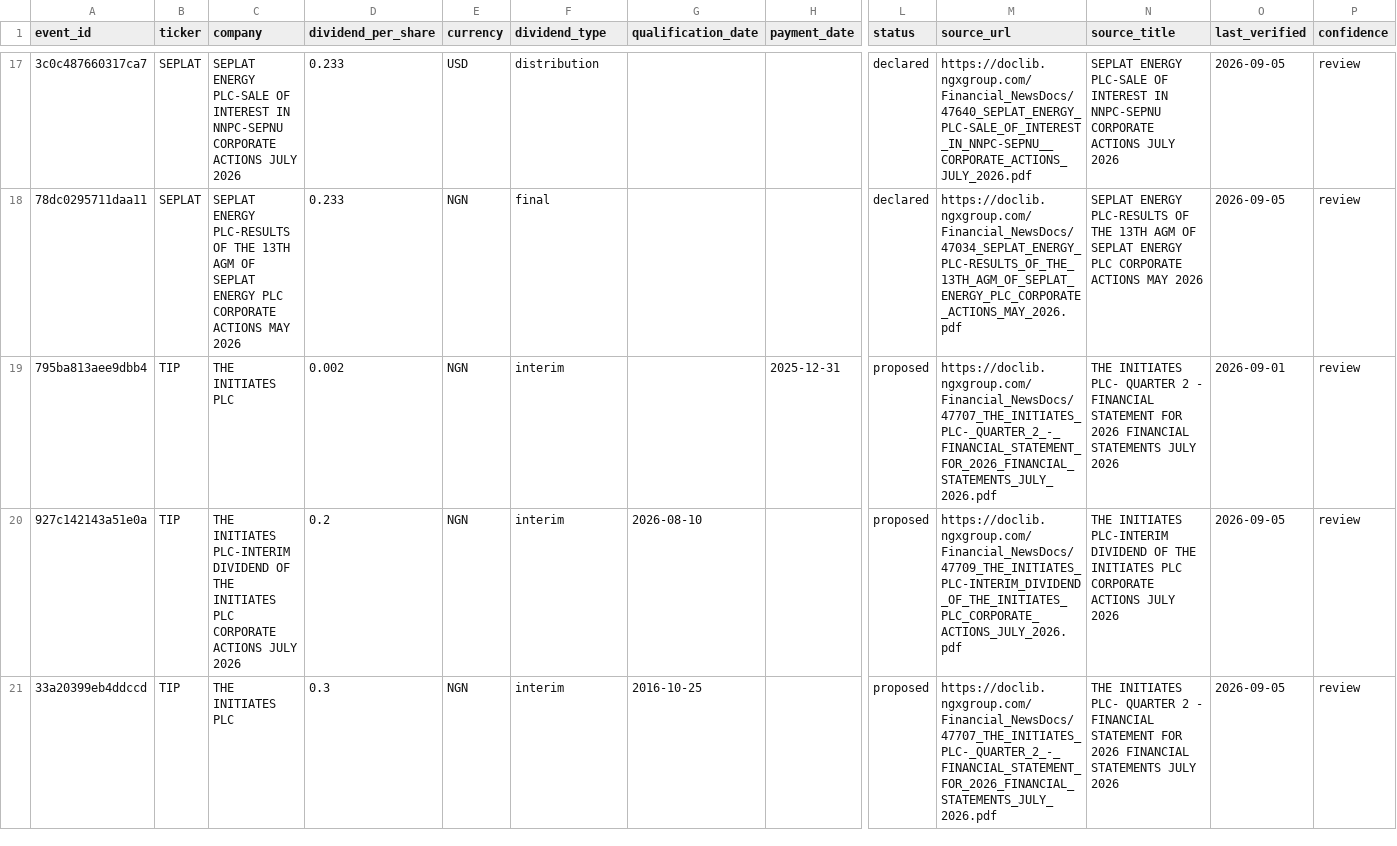
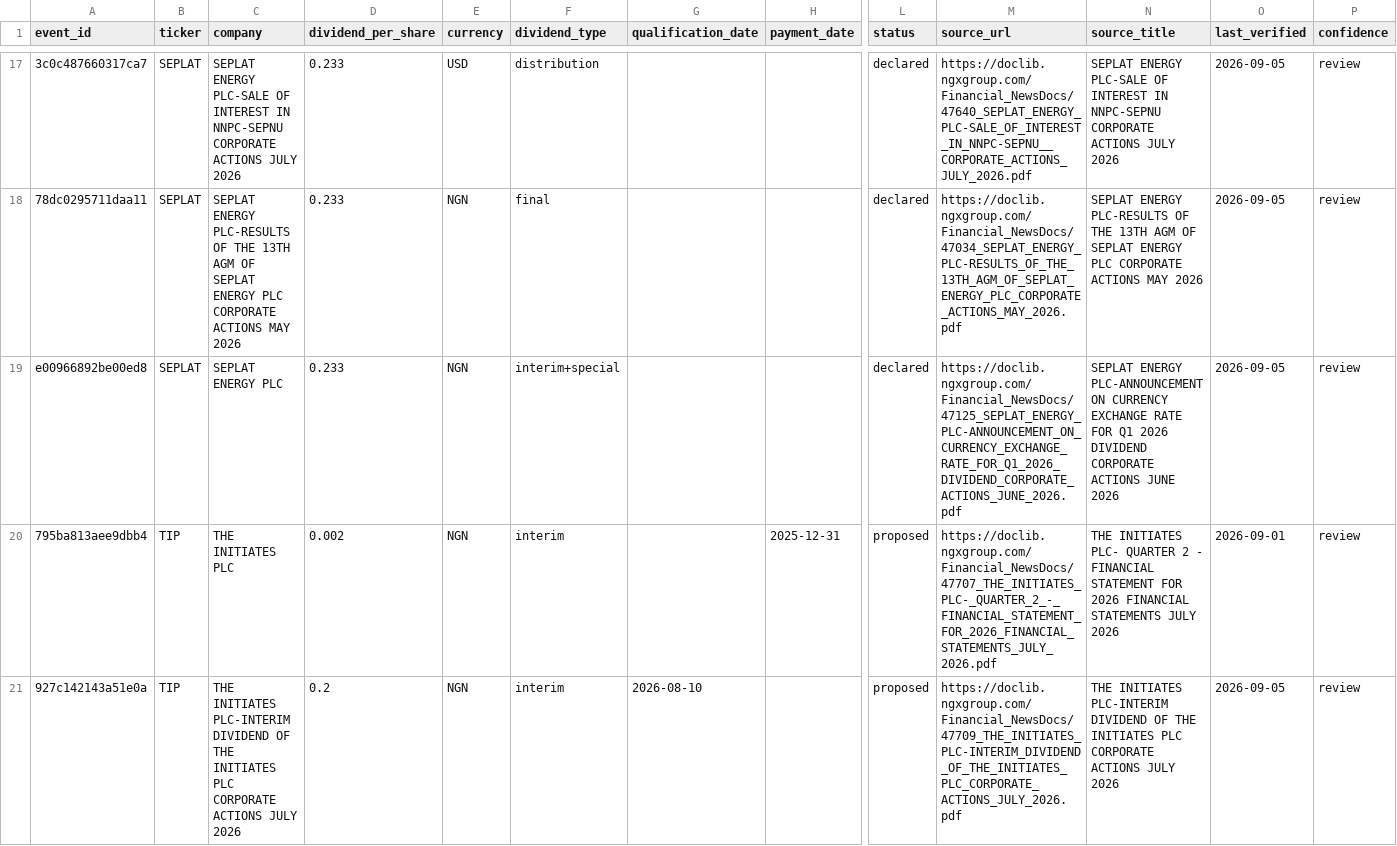
Before and after one commit to osargrrgrn/nairasheets-dividend-feed, a CSV file: docs/pending_dividends.csv, drawn as a sheet; only a part is shown, gaps mark what is left out; the shorter side is filled out with more unchanged rows; rows hold the shown columns only; the diff covers the shown part only; the diff names each change by its address in the sheet, - before the commit and + after, or states it on an @@ line.

```diff
--- a/docs/pending_dividends.csv
+++ b/docs/pending_dividends.csv
+row 19: e00966892be00ed8 | SEPLAT | SEPLAT ENERGY PLC | 0.233 | NGN | interim+special |  |  | declared | https://doclib.ngxgroup.com/Financial_NewsDocs/47125_SEPLAT_ENERGY_PLC-ANNOUNCEMENT_ON_CURRENCY_EXCHANGE_RATE_FOR_Q1_2026_DIVIDEND_CORPORATE_ACTIONS_JUNE_2026.pdf | SEPLAT ENERGY PLC-ANNOUNCEMENT ON CURRENCY EXCHANGE RATE FOR Q1 2026 DIVIDEND CORPORATE ACTIONS JUNE 2026 | 2026-09-05 | review
```
Also changed, not shown: 1 added row elsewhere in this file, 3 other files.
